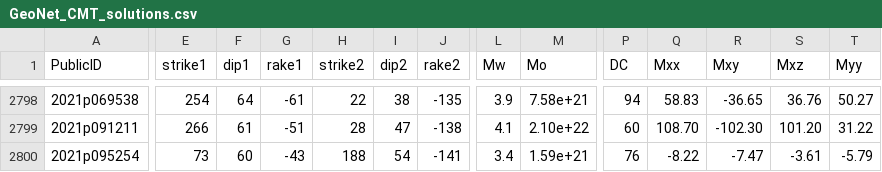
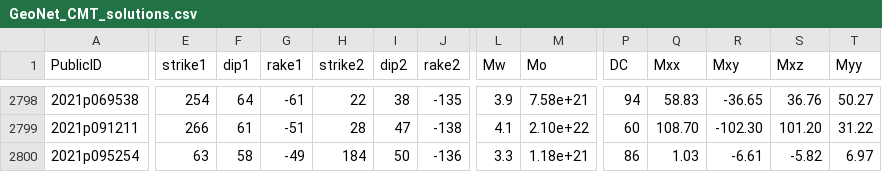
Before and after one commit to GeoNet/data, a CSV file: moment-tensor/GeoNet_CMT_solutions.csv, drawn as a sheet; only a part is shown, gaps mark what is left out; the diff covers the shown part only; the diff names each change by its address in the sheet, - before the commit and + after, or states it on an @@ line.

Commit message:
Update CMT list 2021p095254

```diff
--- a/moment-tensor/GeoNet_CMT_solutions.csv
+++ b/moment-tensor/GeoNet_CMT_solutions.csv
-E2800 (strike1): 73
+E2800 (strike1): 63
-F2800 (dip1): 60
+F2800 (dip1): 58
-G2800 (rake1): -43
+G2800 (rake1): -49
-H2800 (strike2): 188
+H2800 (strike2): 184
-I2800 (dip2): 54
+I2800 (dip2): 50
-J2800 (rake2): -141
+J2800 (rake2): -136
-L2800 (Mw): 3.4
+L2800 (Mw): 3.3
-M2800 (Mo): 1.59e+21
+M2800 (Mo): 1.18e+21
-P2800 (DC): 76
+P2800 (DC): 86
-Q2800 (Mxx): -8.22
+Q2800 (Mxx): 1.03
-R2800 (Mxy): -7.47
+R2800 (Mxy): -6.61
-S2800 (Mxz): -3.61
+S2800 (Mxz): -5.82
-T2800 (Myy): -5.79
+T2800 (Myy): 6.97
```
Also changed, not shown: 11 edited cells elsewhere in this file.
